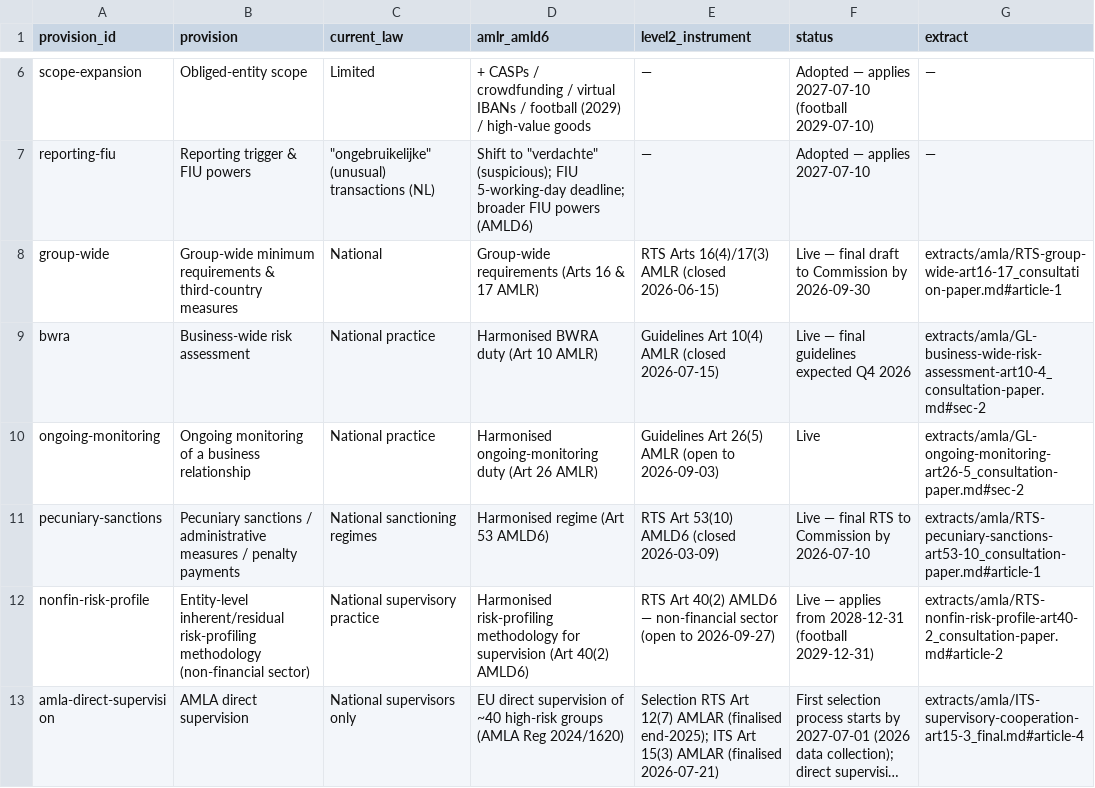
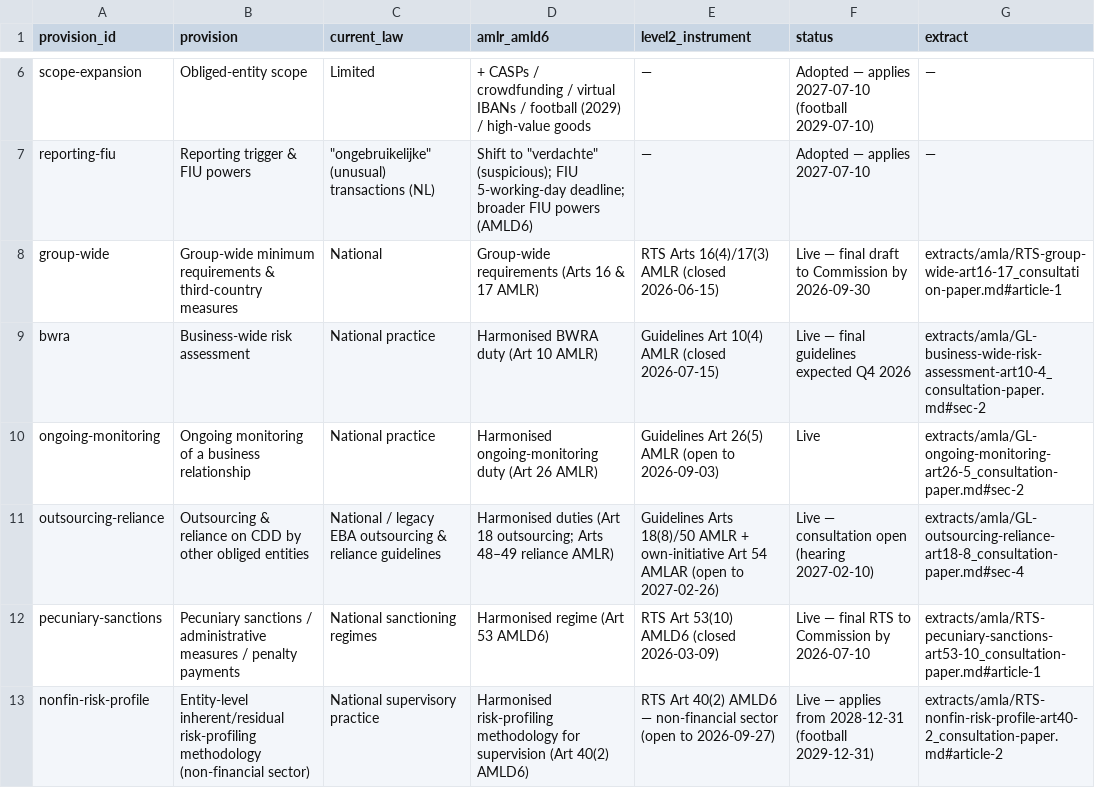
Before and after one commit to frankdevlabs/aml-package-2024, a CSV file: data/positions.csv, drawn as a sheet; only a part is shown, gaps mark what is left out; the shorter side is filled out with more unchanged rows; long unchanged cells end in ….

```diff
--- a/data/positions.csv
+++ b/data/positions.csv
@@ -10,2 +10,3 @@ bwra,Business-wide risk assessment,National practice,Harmonised BWRA duty (Art 1
 ongoing-monitoring,Ongoing monitoring of a business relationship,National practice,Harmonised ongoing-monitoring duty (Art 26 AMLR),Guidelines Art 26(5) AMLR (open to 2026-09-03),Live,extracts/amla/GL-ongoing-monitoring-art26-5_consultation-paper.md#sec-2
+outsourcing-reliance,Outsourcing & reliance on CDD by other obliged entities,National / legacy EBA outsourcing & reliance guidelines,"Harmonised duties (Art 18 outsourcing; Arts 48–49 reliance AMLR)",Guidelines Arts 18(8)/50 AMLR + own-initiative Art 54 AMLAR (open to 2027-02-26),Live — consultation open (hearing 2027-02-10),extracts/amla/GL-outsourcing-reliance-art18-8_consultation-paper.md#sec-4
 pecuniary-sanctions,Pecuniary sanctions / administrative measures / penalty payments,National sanctioning regimes,Harmonised regime (Art 53 AMLD6),RTS Art 53(10) AMLD6 (closed 2026-03-09),Live — final RTS to Commission by 2026-07-10,extracts/amla/RTS-pecuniary-sanctions-art53-10_consultation-paper.md#article-1
```
Also changed, not shown: 8 other files.
